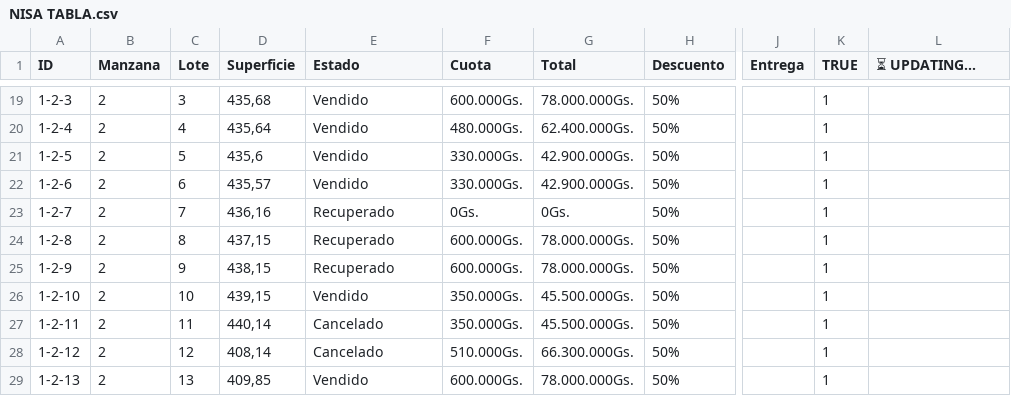
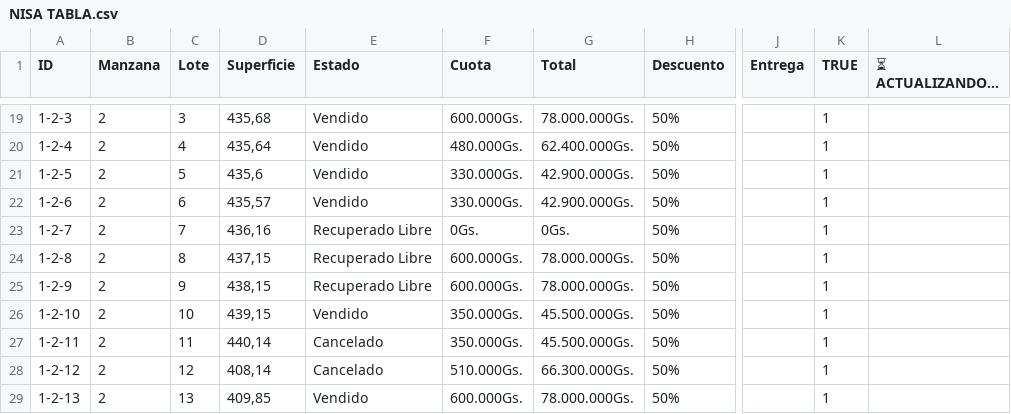
Before and after one commit to NISAWEBAPP/WEB-APP, a CSV file: NISA TABLA.csv, drawn as a sheet; only a part is shown, gaps mark what is left out; the diff names each change by its address in the sheet, - before the commit and + after, or states it on an @@ line.

Commit message:
Update from Sheet: 1/3/2026, 5:48:42 PM

```diff
--- a/NISA TABLA.csv
+++ b/NISA TABLA.csv
-L1: ⏳ UPDATING...
+L1: ⏳ ACTUALIZANDO...
-E23:E25 (Estado): Recuperado
+E23:E25 (Estado): Recuperado Libre
```
